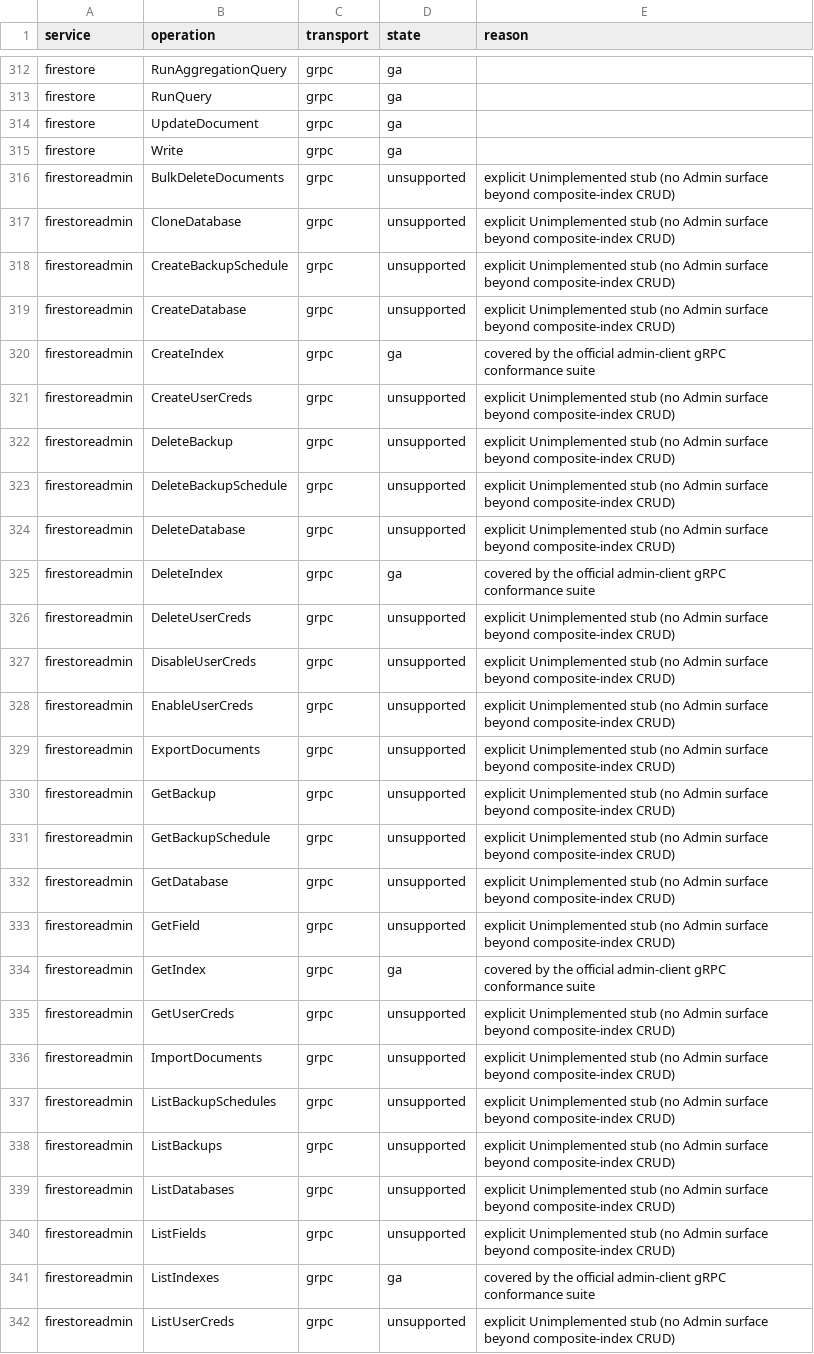
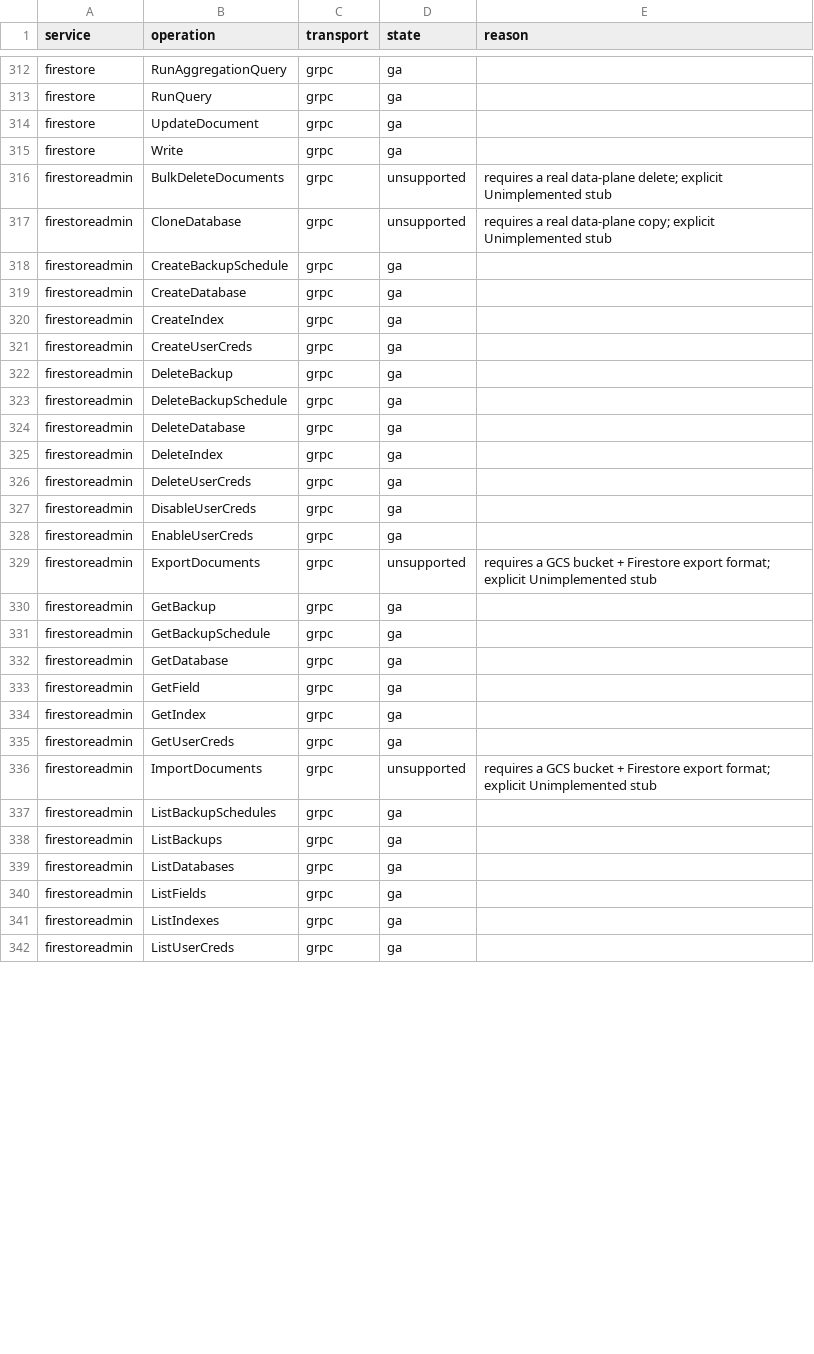
Before and after one commit to aamerik/jaiscloud, a CSV file: docs/fidelity/fidelity-matrix.csv, drawn as a sheet; only a part is shown, gaps mark what is left out; the diff covers the shown part only.

Commit message:
feat(gcp/firestoreadmin): Firestore Admin control plane — databases/fields/backups/schedules/user creds (GA12)
Extend the shared transport-neutral provider/firestore.Service with the
Firestore Admin control plane over the same generic ResourceStore the
composite-index CRUD already uses: databases (create/get/list/update/delete,
etag OCC, implicit (default), delete tombstones), collection-group fields
(get/list/update), backups (get/list/delete), backup schedules
(create/get/list/update/delete) and user creds
(create/get/list/enable/disable/reset/delete). The gRPC FirestoreAdmin service
now serves all of these; every admin LRO is born terminal (done=true).

23 firestoreadmin cells move unsupported -> ga (4 -> 27 ga, 5 unsupported) with
23 new official-admin-client gRPC conformance probes (suite 422 -> 445). The
data-plane / DR RPCs (ExportDocuments, ImportDocuments, RestoreDatabase,
CloneDatabase, BulkDeleteDocuments) stay explicit Unimplemented stubs
(GA12-D1..D5).

```diff
--- a/docs/fidelity/fidelity-matrix.csv
+++ b/docs/fidelity/fidelity-matrix.csv
@@ -315,28 +315,28 @@ firestore,UpdateDocument,grpc,ga,
 firestore,Write,grpc,ga,
-firestoreadmin,BulkDeleteDocuments,grpc,unsupported,explicit Unimplemented stub (no Admin surface beyond composite-index CRUD)
-firestoreadmin,CloneDatabase,grpc,unsupported,explicit Unimplemented stub (no Admin surface beyond composite-index CRUD)
-firestoreadmin,CreateBackupSchedule,grpc,unsupported,explicit Unimplemented stub (no Admin surface beyond composite-index CRUD)
-firestoreadmin,CreateDatabase,grpc,unsupported,explicit Unimplemented stub (no Admin surface beyond composite-index CRUD)
-firestoreadmin,CreateIndex,grpc,ga,covered by the official admin-client gRPC conformance suite
-firestoreadmin,CreateUserCreds,grpc,unsupported,explicit Unimplemented stub (no Admin surface beyond composite-index CRUD)
-firestoreadmin,DeleteBackup,grpc,unsupported,explicit Unimplemented stub (no Admin surface beyond composite-index CRUD)
-firestoreadmin,DeleteBackupSchedule,grpc,unsupported,explicit Unimplemented stub (no Admin surface beyond composite-index CRUD)
-firestoreadmin,DeleteDatabase,grpc,unsupported,explicit Unimplemented stub (no Admin surface beyond composite-index CRUD)
-firestoreadmin,DeleteIndex,grpc,ga,covered by the official admin-client gRPC conformance suite
-firestoreadmin,DeleteUserCreds,grpc,unsupported,explicit Unimplemented stub (no Admin surface beyond composite-index CRUD)
-firestoreadmin,DisableUserCreds,grpc,unsupported,explicit Unimplemented stub (no Admin surface beyond composite-index CRUD)
-firestoreadmin,EnableUserCreds,grpc,unsupported,explicit Unimplemented stub (no Admin surface beyond composite-index CRUD)
-firestoreadmin,ExportDocuments,grpc,unsupported,explicit Unimplemented stub (no Admin surface beyond composite-index CRUD)
-firestoreadmin,GetBackup,grpc,unsupported,explicit Unimplemented stub (no Admin surface beyond composite-index CRUD)
-firestoreadmin,GetBackupSchedule,grpc,unsupported,explicit Unimplemented stub (no Admin surface beyond composite-index CRUD)
-firestoreadmin,GetDatabase,grpc,unsupported,explicit Unimplemented stub (no Admin surface beyond composite-index CRUD)
-firestoreadmin,GetField,grpc,unsupported,explicit Unimplemented stub (no Admin surface beyond composite-index CRUD)
-firestoreadmin,GetIndex,grpc,ga,covered by the official admin-client gRPC conformance suite
-firestoreadmin,GetUserCreds,grpc,unsupported,explicit Unimplemented stub (no Admin surface beyond composite-index CRUD)
-firestoreadmin,ImportDocuments,grpc,unsupported,explicit Unimplemented stub (no Admin surface beyond composite-index CRUD)
-firestoreadmin,ListBackupSchedules,grpc,unsupported,explicit Unimplemented stub (no Admin surface beyond composite-index CRUD)
-firestoreadmin,ListBackups,grpc,unsupported,explicit Unimplemented stub (no Admin surface beyond composite-index CRUD)
-firestoreadmin,ListDatabases,grpc,unsupported,explicit Unimplemented stub (no Admin surface beyond composite-index CRUD)
-firestoreadmin,ListFields,grpc,unsupported,explicit Unimplemented stub (no Admin surface beyond composite-index CRUD)
-firestoreadmin,ListIndexes,grpc,ga,covered by the official admin-client gRPC conformance suite
-firestoreadmin,ListUserCreds,grpc,unsupported,explicit Unimplemented stub (no Admin surface beyond composite-index CRUD)
+firestoreadmin,BulkDeleteDocuments,grpc,unsupported,requires a real data-plane delete; explicit Unimplemented stub
+firestoreadmin,CloneDatabase,grpc,unsupported,requires a real data-plane copy; explicit Unimplemented stub
+firestoreadmin,CreateBackupSchedule,grpc,ga,
+firestoreadmin,CreateDatabase,grpc,ga,
+firestoreadmin,CreateIndex,grpc,ga,
+firestoreadmin,CreateUserCreds,grpc,ga,
+firestoreadmin,DeleteBackup,grpc,ga,
+firestoreadmin,DeleteBackupSchedule,grpc,ga,
+firestoreadmin,DeleteDatabase,grpc,ga,
+firestoreadmin,DeleteIndex,grpc,ga,
+firestoreadmin,DeleteUserCreds,grpc,ga,
+firestoreadmin,DisableUserCreds,grpc,ga,
+firestoreadmin,EnableUserCreds,grpc,ga,
+firestoreadmin,ExportDocuments,grpc,unsupported,requires a GCS bucket + Firestore export format; explicit Unimplemented stub
+firestoreadmin,GetBackup,grpc,ga,
+firestoreadmin,GetBackupSchedule,grpc,ga,
+firestoreadmin,GetDatabase,grpc,ga,
+firestoreadmin,GetField,grpc,ga,
+firestoreadmin,GetIndex,grpc,ga,
+firestoreadmin,GetUserCreds,grpc,ga,
+firestoreadmin,ImportDocuments,grpc,unsupported,requires a GCS bucket + Firestore export format; explicit Unimplemented stub
+firestoreadmin,ListBackupSchedules,grpc,ga,
+firestoreadmin,ListBackups,grpc,ga,
+firestoreadmin,ListDatabases,grpc,ga,
+firestoreadmin,ListFields,grpc,ga,
+firestoreadmin,ListIndexes,grpc,ga,
+firestoreadmin,ListUserCreds,grpc,ga,
```
Also changed, not shown: 9 edited cells elsewhere in this file, 15 other files.
